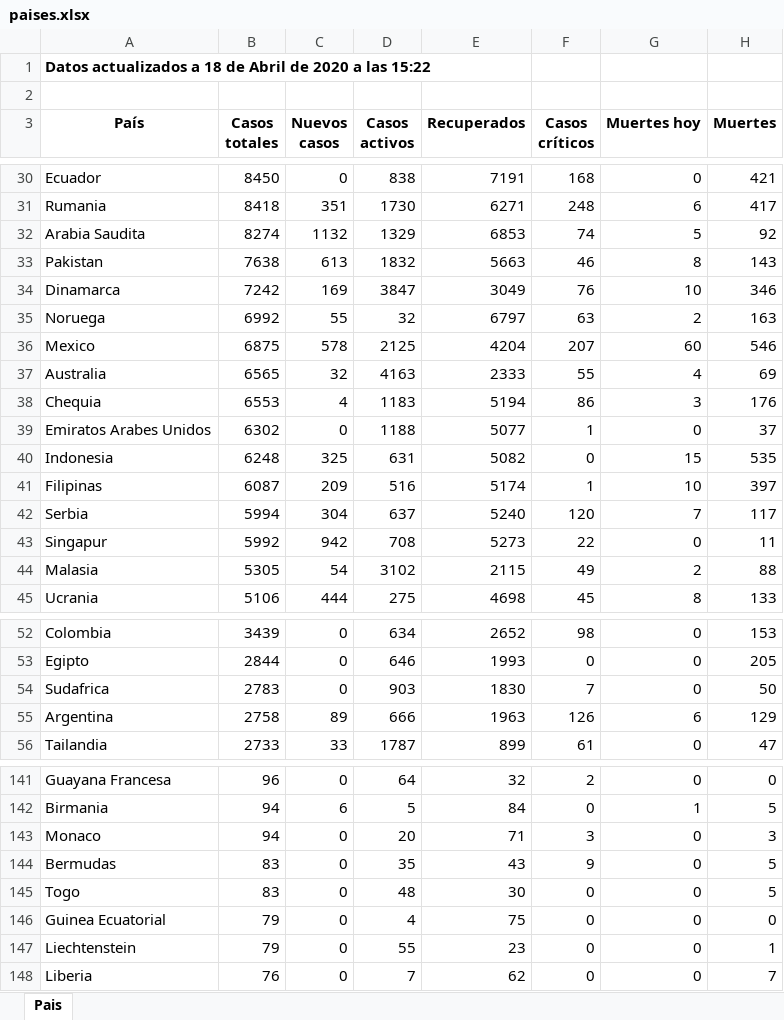
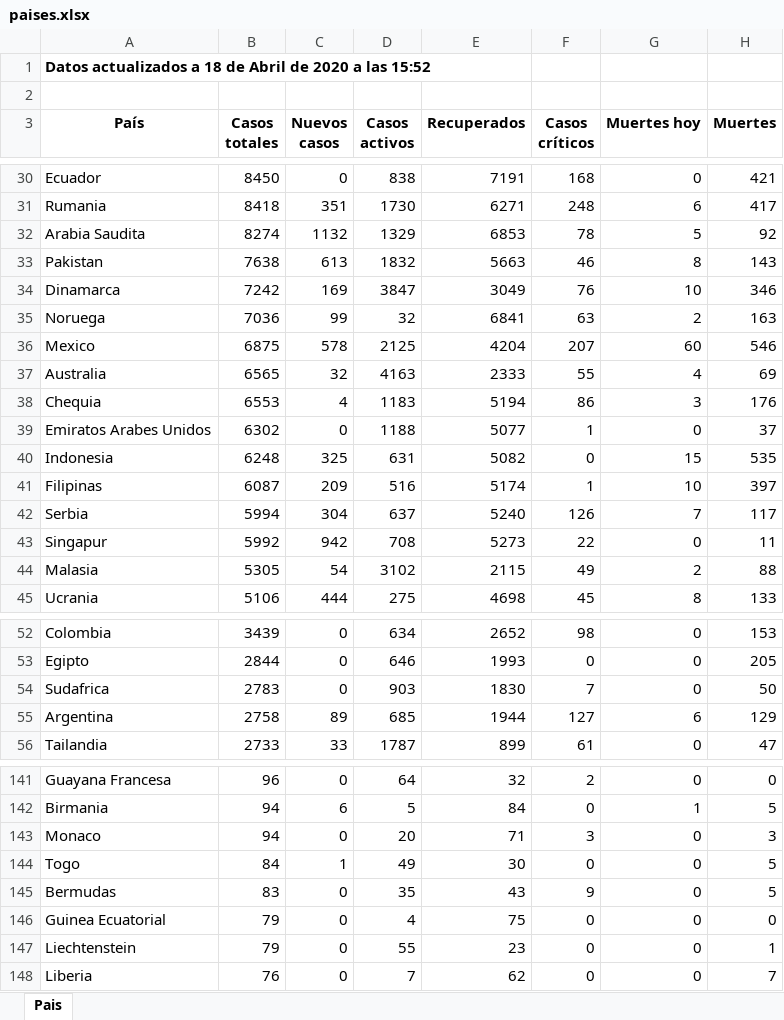
Before and after one commit to Dviejopomata/covid-19-data, an Excel workbook: paises.xlsx, sheet Pais, drawn as a sheet; only a part is shown, gaps mark what is left out; values as stored, in another font and other column widths than the file's, no borders; removed rows and columns are numbered as before the commit, all else as after; the diff names each change by its address in the sheet, - before the commit and + after, or states it on an @@ line.

```diff
--- a/paises.xlsx (sheet Pais)
+++ b/paises.xlsx (sheet Pais)
-A1 (País): …a las 15:22
+A1 (País): …a las 15:52
-F32 (Casos críticos): 74
+F32 (Casos críticos): 78
-B35 (Casos totales): 6992
+B35 (Casos totales): 7036
-C35 (Nuevos casos): 55
+C35 (Nuevos casos): 99
-E35 (Recuperados): 6797
+E35 (Recuperados): 6841
-F42 (Casos críticos): 120
+F42 (Casos críticos): 126
-D55 (Casos activos): 666
+D55 (Casos activos): 685
-E55 (Recuperados): 1963
+E55 (Recuperados): 1944
-F55 (Casos críticos): 126
+F55 (Casos críticos): 127
+row 144: Togo | 84 | 1 | 49 | 30 | 0 | 0 | 5
-row 145: Togo | 83 | 0 | 48 | 30 | 0 | 0 | 5
```
Also changed, not shown: provincias_spain.xlsx, 4 other files.
